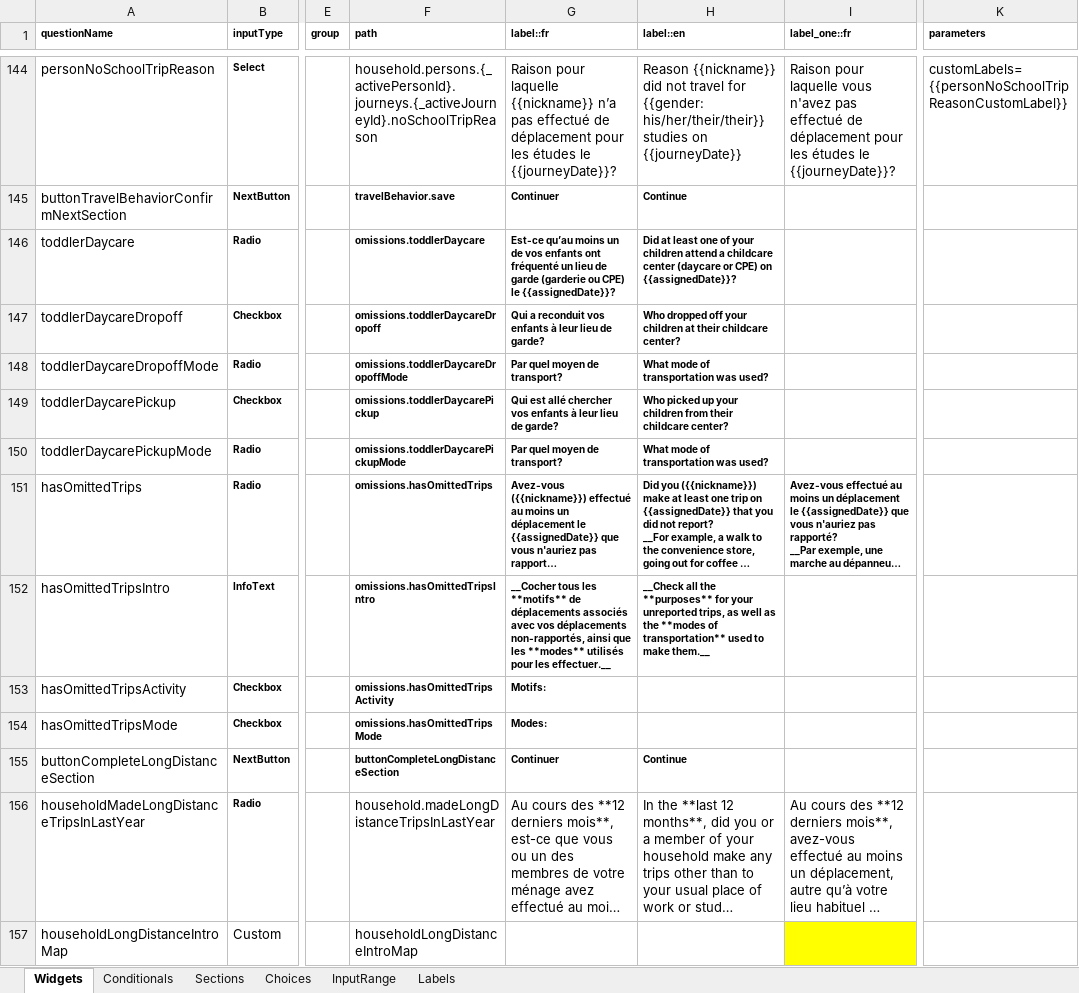
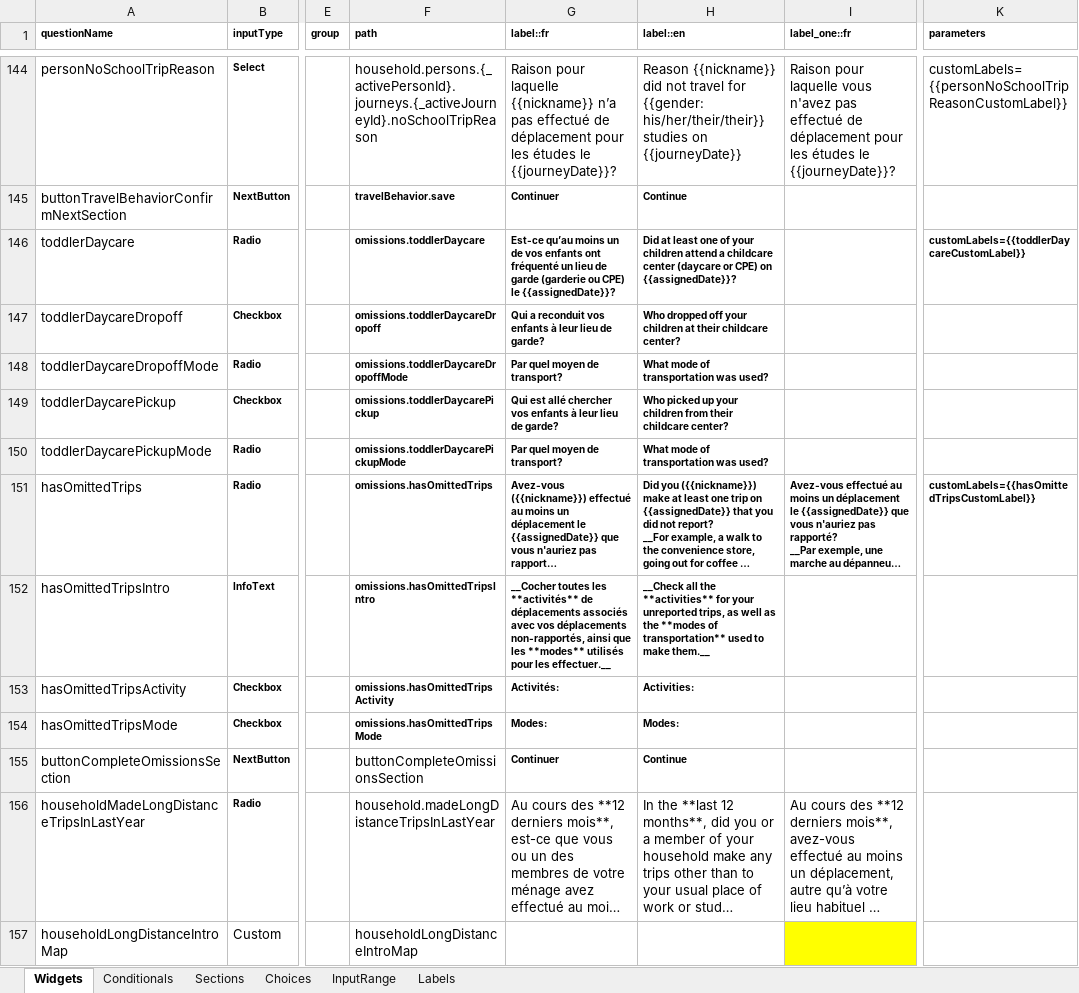
Before and after one commit to chairemobilite/od_mtl, an Excel workbook: survey/references/OD_mtl_2026.xlsx, sheet Widgets, drawn as a sheet; only a part is shown, gaps mark what is left out; long unchanged cells end in …; values as stored, in another font and other column widths than the file's, no borders; charts and pictures and conditional formats not drawn; the diff names each change by its address in the sheet, - before the commit and + after, or states it on an @@ line.

Commit message:
Labels: Update date references in omissions section to use assignedDate
Fix a button name.
Add some labels in English.
Add a help popup text
Fill a default omissions section UI test with minimal values.

```diff
--- a/survey/references/OD_mtl_2026.xlsx (sheet Widgets)
+++ b/survey/references/OD_mtl_2026.xlsx (sheet Widgets)
-K146 (parameters): (empty)
+K146 (parameters): customLabels={{toddlerDaycareCustomLabel}}
-K151 (parameters): (empty)
+K151 (parameters): customLabels={{hasOmittedTripsCustomLabel}}
-G152 (label::fr): __Cocher tous les **motifs** de déplacements…
+G152 (label::fr): __Cocher toutes les **activités** de déplacements…
-H152 (label::en): …all the **purposes** for your…
+H152 (label::en): …all the **activities** for your…
-G153 (label::fr): Motifs:
+G153 (label::fr): Activités:
-H153 (label::en): (empty)
+H153 (label::en): Activities:
-H154 (label::en): (empty)
+H154 (label::en): Modes:
-A155 (questionName): buttonCompleteLongDistanceSection
+A155 (questionName): buttonCompleteOmissionsSection
-F155 (path): buttonCompleteLongDistanceSection
+F155 (path): buttonCompleteOmissionsSection
-F155 bold: on
+F155 bold: off, text size: larger
```
Also changed, not shown: sheet Labels, 19 other files.
